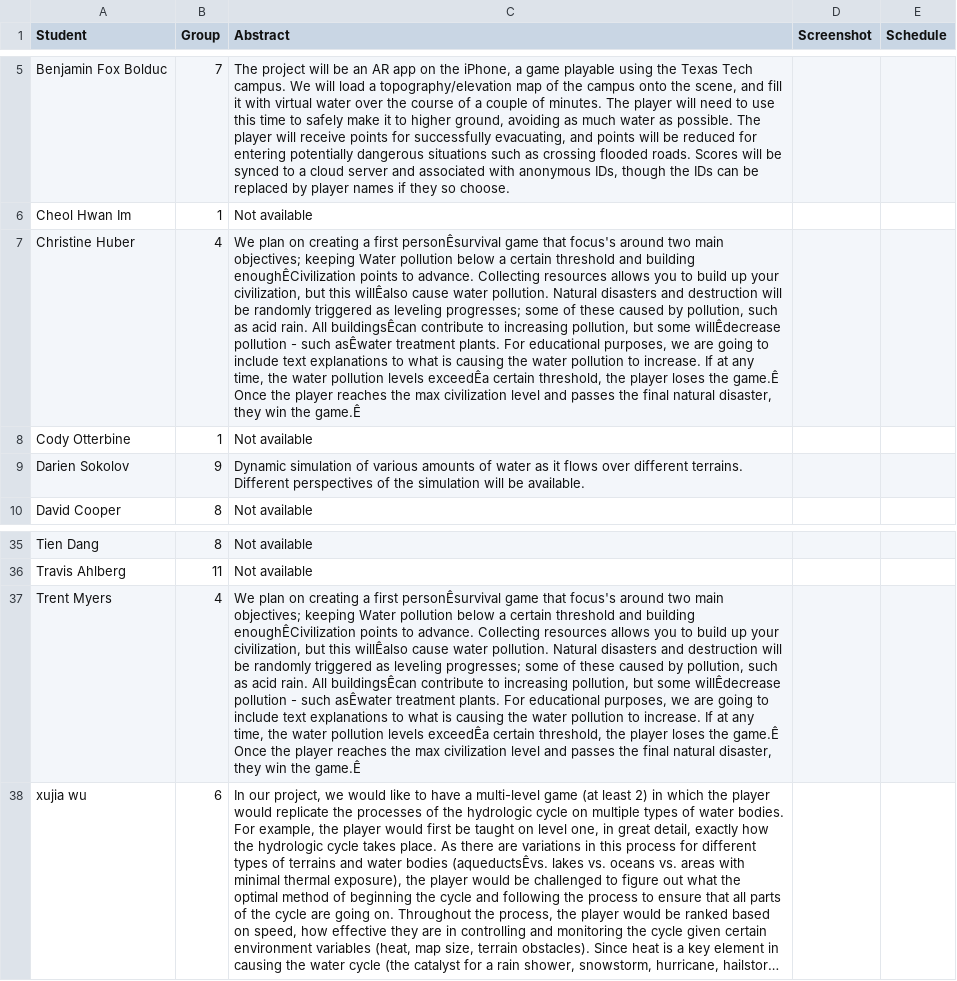
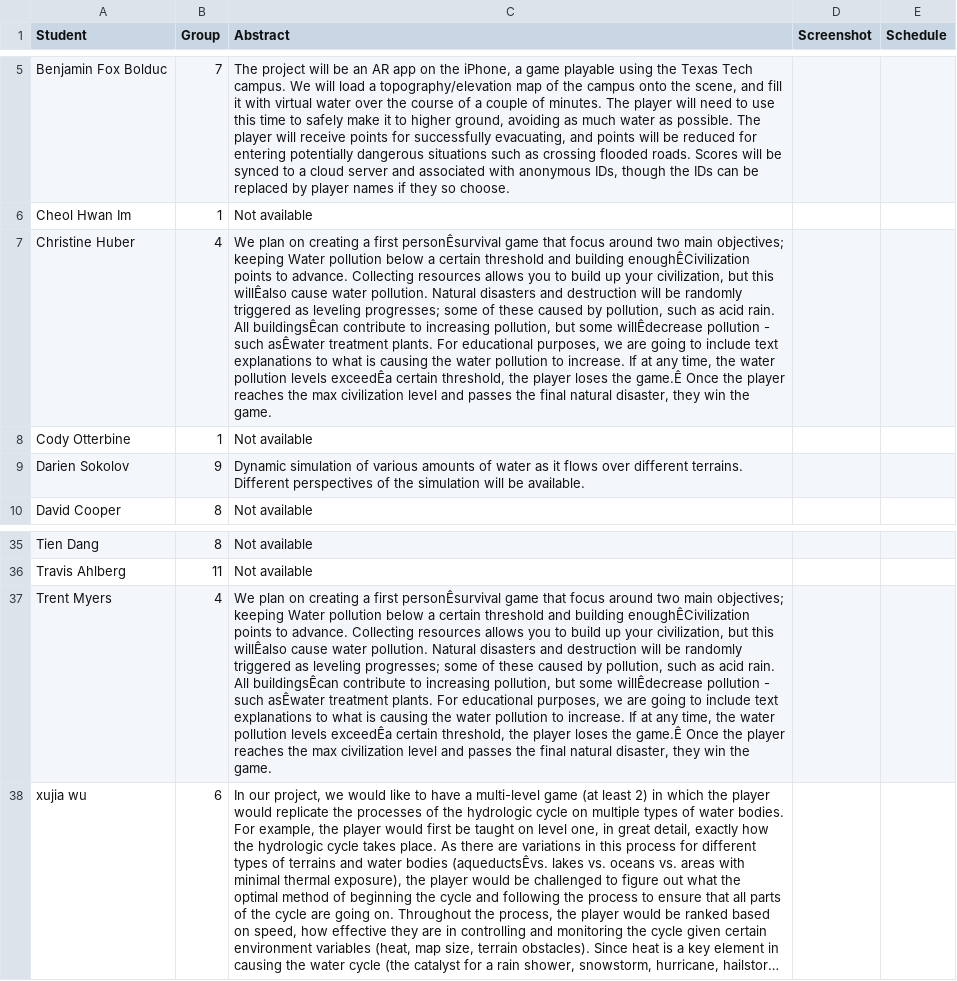
Before and after one commit to iDataVisualizationLab/5331Virtual-Reality, a CSV file: P2/P2.csv, drawn as a sheet; only a part is shown, gaps mark what is left out; long unchanged cells end in …; the diff names each change by its address in the sheet, - before the commit and + after, or states it on an @@ line.

Commit message:
update

```diff
--- a/P2/P2.csv
+++ b/P2/P2.csv
-C7 (Abstract): …game that focus's around two main objectives; keeping Water pollution below a certain threshold and building enoughÊCivilization points to advance. Collecting resources allows you to build up your civilization, but this willÊalso cause water pollution. Natural disasters and destruction will be randomly triggered as leveling progresses; some of these caused by pollution, such as acid rain. All buildingsÊcan contribute to increasing pollution, but some willÊdecrease pollution - such asÊwater treatment plants. For educational purposes, we are going to include text explanations to what is causing the water pollution to increase. If at any time, the water pollution levels exceedÊa certain threshold, the player loses the game.Ê Once the player reaches the max civilization level and passes the final natural disaster, they win the game.Ê
+C7 (Abstract): …game that focus around two main objectives; keeping Water pollution below a certain threshold and building enoughÊCivilization points to advance. Collecting resources allows you to build up your civilization, but this willÊalso cause water pollution. Natural disasters and destruction will be randomly triggered as leveling progresses; some of these caused by pollution, such as acid rain. All buildingsÊcan contribute to increasing pollution, but some willÊdecrease pollution - such asÊwater treatment plants. For educational purposes, we are going to include text explanations to what is causing the water pollution to increase. If at any time, the water pollution levels exceedÊa certain threshold, the player loses the game.Ê Once the player reaches the max civilization level and passes the final natural disaster, they win the game.
-C37 (Abstract): …game that focus's around two main objectives; keeping Water pollution below a certain threshold and building enoughÊCivilization points to advance. Collecting resources allows you to build up your civilization, but this willÊalso cause water pollution. Natural disasters and destruction will be randomly triggered as leveling progresses; some of these caused by pollution, such as acid rain. All buildingsÊcan contribute to increasing pollution, but some willÊdecrease pollution - such asÊwater treatment plants. For educational purposes, we are going to include text explanations to what is causing the water pollution to increase. If at any time, the water pollution levels exceedÊa certain threshold, the player loses the game.Ê Once the player reaches the max civilization level and passes the final natural disaster, they win the game.Ê
+C37 (Abstract): …game that focus around two main objectives; keeping Water pollution below a certain threshold and building enoughÊCivilization points to advance. Collecting resources allows you to build up your civilization, but this willÊalso cause water pollution. Natural disasters and destruction will be randomly triggered as leveling progresses; some of these caused by pollution, such as acid rain. All buildingsÊcan contribute to increasing pollution, but some willÊdecrease pollution - such asÊwater treatment plants. For educational purposes, we are going to include text explanations to what is causing the water pollution to increase. If at any time, the water pollution levels exceedÊa certain threshold, the player loses the game.Ê Once the player reaches the max civilization level and passes the final natural disaster, they win the game.
```
